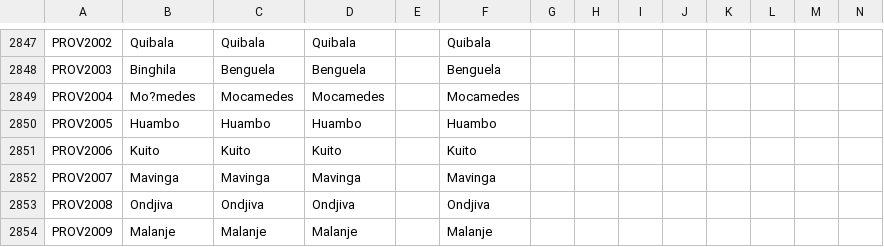
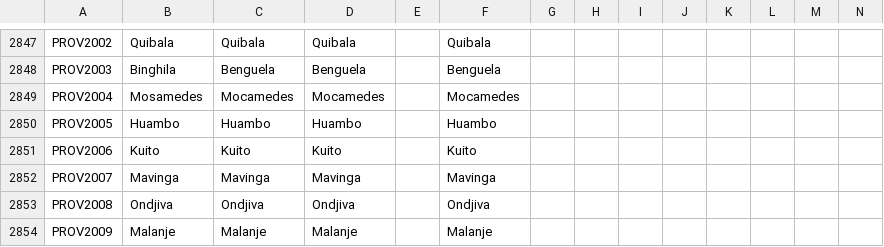
Before and after one commit to vimpelis/The-Komneniad, a CSV file: The Komneniad/localisation/Komneniad_Map.csv, drawn as a sheet; only a part is shown, gaps mark what is left out.

```diff
--- a/The Komneniad/localisation/Komneniad_Map.csv
+++ b/The Komneniad/localisation/Komneniad_Map.csv
@@ -2848,3 +2848,3 @@ PROV2002;Quibala;Quibala;Quibala;;Quibala;;;;;;;;;
 PROV2003;Binghila;Benguela;Benguela;;Benguela;;;;;;;;;
-PROV2004;Mo?medes;Mocamedes;Mocamedes;;Mocamedes;;;;;;;;;
+PROV2004;Mosamedes;Mocamedes;Mocamedes;;Mocamedes;;;;;;;;;
 PROV2005;Huambo;Huambo;Huambo;;Huambo;;;;;;;;;
```
Also changed, not shown: The Komneniad/localisation/Komneniad_Events.csv, The Komneniad/localisation/Komneniad_Main.csv, 13 other files.
